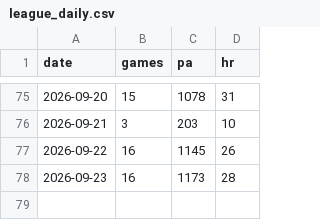
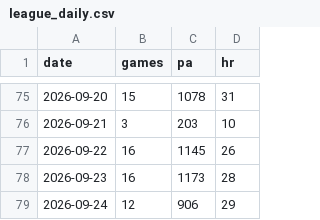
Before and after one commit to CheeseDagg/MLBTool, a CSV file: mlb/data/league_daily.csv, drawn as a sheet; only a part is shown, gaps mark what is left out; the diff names each change by its address in the sheet, - before the commit and + after, or states it on an @@ line.

```diff
--- a/mlb/data/league_daily.csv
+++ b/mlb/data/league_daily.csv
+row 79: 2026-09-24 | 12 | 906 | 29
```
Also changed, not shown: mlb/data/game_starters.csv, mlb/data/hr_graded.csv, 4 other files.
